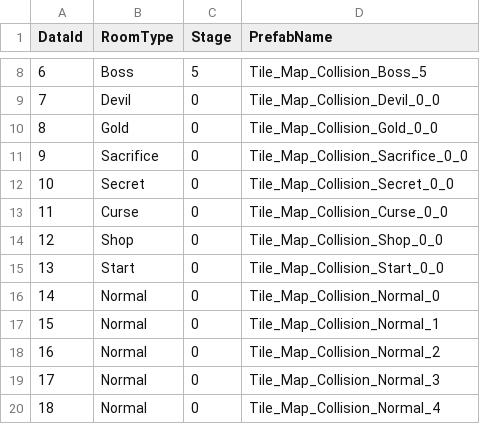
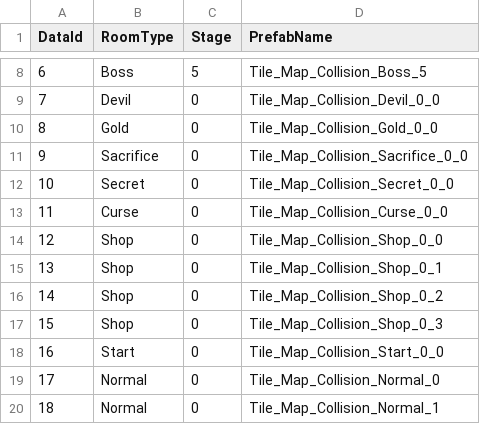
Before and after one commit to Garagekeeper/Guns_GermsAndSteel, a CSV file: Assets/@Resources/Data/ExcelData/Room_Data.csv, drawn as a sheet; only a part is shown, gaps mark what is left out; the shorter side is filled out with more unchanged rows; addresses are those after the commit; the diff names each change by its address in the sheet, - before the commit and + after, or states it on an @@ line.

Commit message:
Add shop mechanisim
Add shop mechanisim

```diff
--- a/Assets/@Resources/Data/ExcelData/Room_Data.csv
+++ b/Assets/@Resources/Data/ExcelData/Room_Data.csv
+row 15: 13 | Shop | 0 | Tile_Map_Collision_Shop_0_1
+row 16: 14 | Shop | 0 | Tile_Map_Collision_Shop_0_2
+row 17: 15 | Shop | 0 | Tile_Map_Collision_Shop_0_3
@@ column A (DataId) renumbered from row 18 down @@
```
Also changed, not shown: 25 other files.
